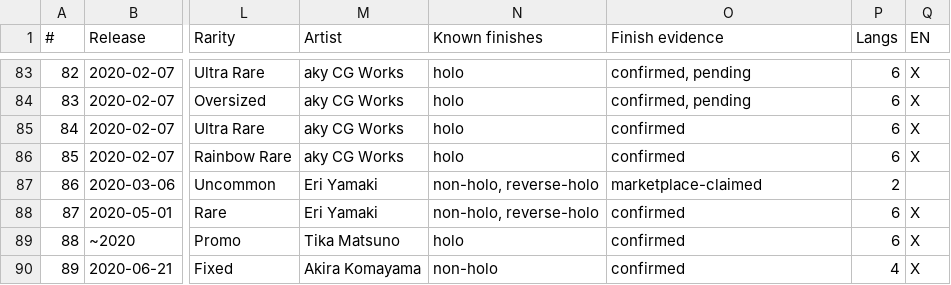
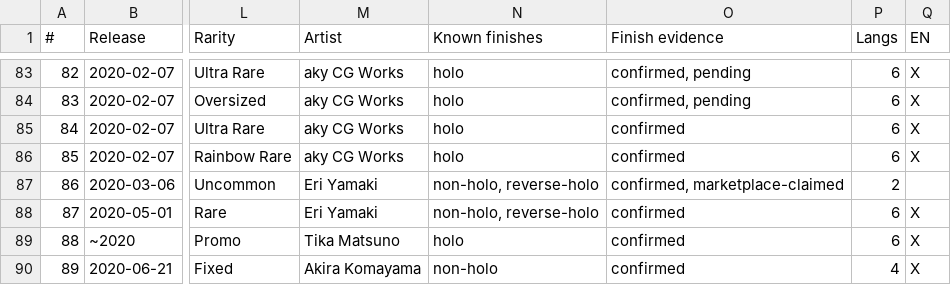
Before and after one commit to m4s-ai/snoredex-data, a CSV file: analysis_confirmed_releases.csv, drawn as a sheet; only a part is shown, gaps mark what is left out; the diff names each change by its address in the sheet, - before the commit and + after, or states it on an @@ line.

```diff
--- a/analysis_confirmed_releases.csv
+++ b/analysis_confirmed_releases.csv
-O87 (Finish evidence): marketplace-claimed
+O87 (Finish evidence): confirmed, marketplace-claimed
```
Also changed, not shown: verification/FINISH_REVIEW.csv, 32 other files.
